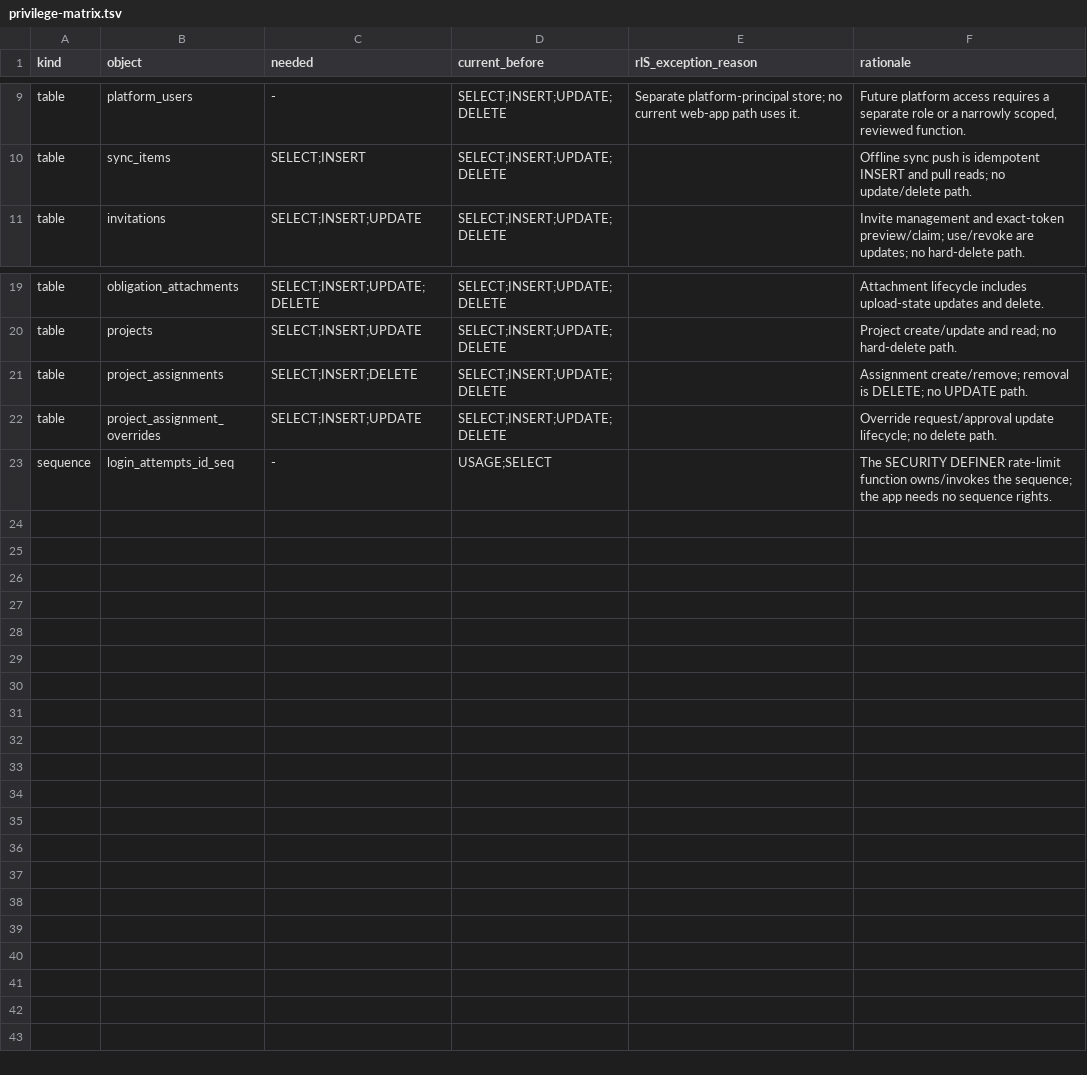
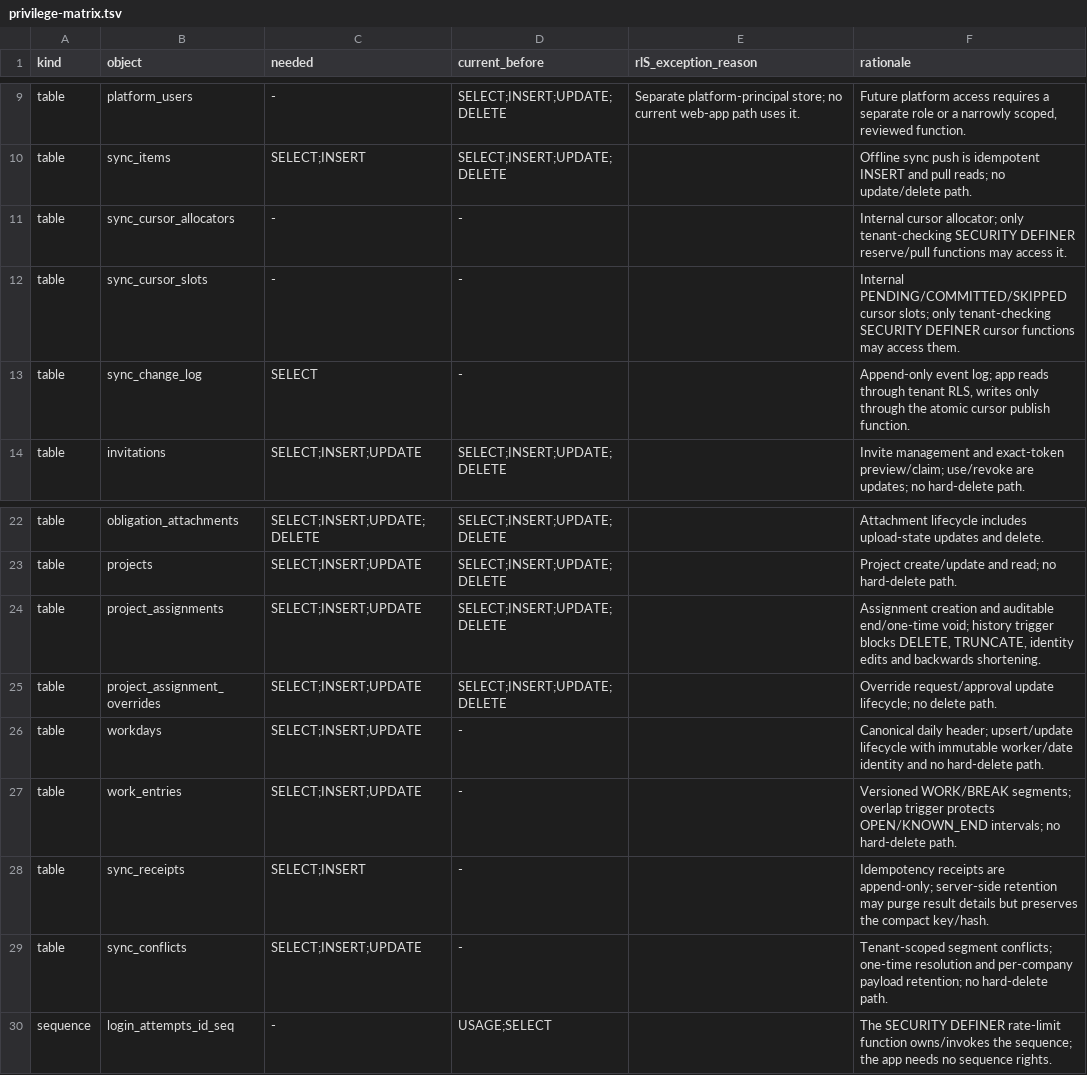
Before and after one commit to mudzy992/gradix, a TSV file: v2/packages/db/preflight-checks/privilege-matrix.tsv, drawn as a sheet; only a part is shown, gaps mark what is left out.

Commit message:
Implement R3 assignment history and R4 database steps 1-3
Co-authored-by: arena-agent <297053741+arena-agent@users.noreply.github.com>

```diff
--- a/v2/packages/db/preflight-checks/privilege-matrix.tsv
+++ b/v2/packages/db/preflight-checks/privilege-matrix.tsv
@@ -10,2 +10,5 @@ table	platform_users	-	SELECT;INSERT;UPDATE;DELETE	Separate platform-principal s
 table	sync_items	SELECT;INSERT	SELECT;INSERT;UPDATE;DELETE		Offline sync push is idempotent INSERT and pull reads; no update/delete path.
+table	sync_cursor_allocators	-	-		Internal cursor allocator; only tenant-checking SECURITY DEFINER reserve/pull functions may access it.
+table	sync_cursor_slots	-	-		Internal PENDING/COMMITTED/SKIPPED cursor slots; only tenant-checking SECURITY DEFINER cursor functions may access them.
+table	sync_change_log	SELECT	-		Append-only event log; app reads through tenant RLS, writes only through the atomic cursor publish function.
 table	invitations	SELECT;INSERT;UPDATE	SELECT;INSERT;UPDATE;DELETE		Invite management and exact-token preview/claim; use/revoke are updates; no hard-delete path.
@@ -20,4 +23,8 @@ table	obligation_attachments	SELECT;INSERT;UPDATE;DELETE	SELECT;INSERT;UPDATE;DE
 table	projects	SELECT;INSERT;UPDATE	SELECT;INSERT;UPDATE;DELETE		Project create/update and read; no hard-delete path.
-table	project_assignments	SELECT;INSERT;DELETE	SELECT;INSERT;UPDATE;DELETE		Assignment create/remove; removal is DELETE; no UPDATE path.
+table	project_assignments	SELECT;INSERT;UPDATE	SELECT;INSERT;UPDATE;DELETE		Assignment creation and auditable end/one-time void; history trigger blocks DELETE, TRUNCATE, identity edits and backwards shortening.
 table	project_assignment_overrides	SELECT;INSERT;UPDATE	SELECT;INSERT;UPDATE;DELETE		Override request/approval update lifecycle; no delete path.
+table	workdays	SELECT;INSERT;UPDATE	-		Canonical daily header; upsert/update lifecycle with immutable worker/date identity and no hard-delete path.
+table	work_entries	SELECT;INSERT;UPDATE	-		Versioned WORK/BREAK segments; overlap trigger protects OPEN/KNOWN_END intervals; no hard-delete path.
+table	sync_receipts	SELECT;INSERT	-		Idempotency receipts are append-only; server-side retention may purge result details but preserves the compact key/hash.
+table	sync_conflicts	SELECT;INSERT;UPDATE	-		Tenant-scoped segment conflicts; one-time resolution and per-company payload retention; no hard-delete path.
 sequence	login_attempts_id_seq	-	USAGE;SELECT		The SECURITY DEFINER rate-limit function owns/invokes the sequence; the app needs no sequence rights.
```
Also changed, not shown: 32 other files.
